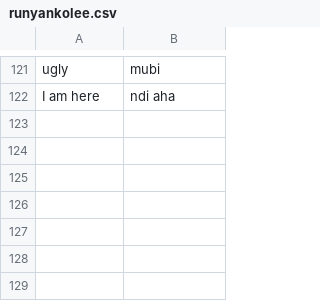
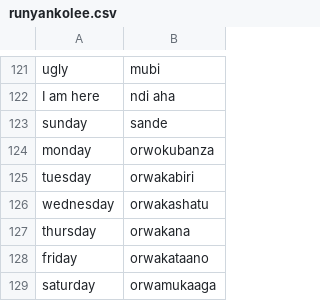
Before and after one commit to fatimanansamba15-max/Runyankole, a CSV file: runyankolee.csv, drawn as a sheet; only a part is shown, gaps mark what is left out; the diff names each change by its address in the sheet, - before the commit and + after, or states it on an @@ line.

Commit message:
Update runyankolee.csv

```diff
--- a/runyankolee.csv
+++ b/runyankolee.csv
+row 123: sunday | sande
+row 124: monday | orwokubanza
+row 125: tuesday | orwakabiri
+row 126: wednesday | orwakashatu
+row 127: thursday | orwakana
+row 128: friday | orwakataano
+row 129: saturday | orwamukaaga
```
